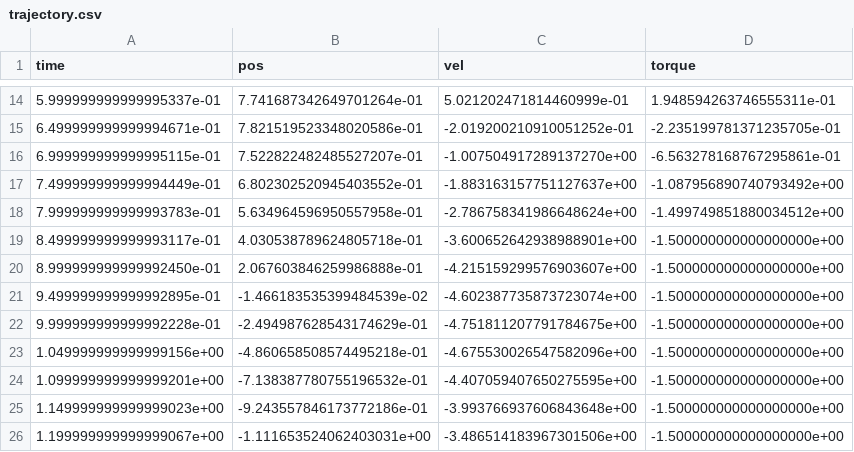
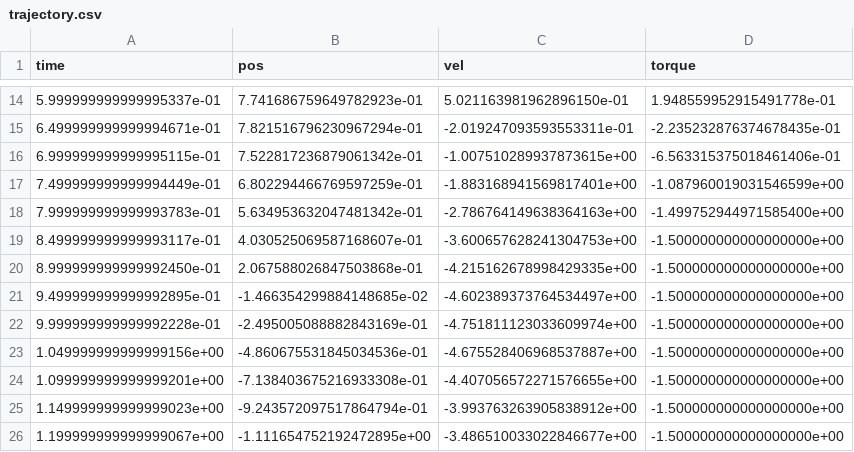
Before and after one commit to FedericoGirlanda/pendulumExp, a CSV file: log_data/direct_collocation/trajectory.csv, drawn as a sheet; only a part is shown, gaps mark what is left out; the diff covers the shown part only.

```diff
--- a/log_data/direct_collocation/trajectory.csv
+++ b/log_data/direct_collocation/trajectory.csv
@@ -14,13 +14,13 @@ time,pos,vel,torque
-5.999999999999995337e-01,7.741687342649701264e-01,5.021202471814460999e-01,1.948594263746555311e-01
-6.499999999999994671e-01,7.821519523348020586e-01,-2.019200210910051252e-01,-2.235199781371235705e-01
-6.999999999999995115e-01,7.522822482485527207e-01,-1.007504917289137270e+00,-6.563278168767295861e-01
-7.499999999999994449e-01,6.802302520945403552e-01,-1.883163157751127637e+00,-1.087956890740793492e+00
-7.999999999999993783e-01,5.634964596950557958e-01,-2.786758341986648624e+00,-1.499749851880034512e+00
-8.499999999999993117e-01,4.030538789624805718e-01,-3.600652642938988901e+00,-1.500000000000000000e+00
-8.999999999999992450e-01,2.067603846259986888e-01,-4.215159299576903607e+00,-1.500000000000000000e+00
-9.499999999999992895e-01,-1.466183535399484539e-02,-4.602387735873723074e+00,-1.500000000000000000e+00
-9.999999999999992228e-01,-2.494987628543174629e-01,-4.751811207791784675e+00,-1.500000000000000000e+00
-1.049999999999999156e+00,-4.860658508574495218e-01,-4.675530026547582096e+00,-1.500000000000000000e+00
-1.099999999999999201e+00,-7.138387780755196532e-01,-4.407059407650275595e+00,-1.500000000000000000e+00
-1.149999999999999023e+00,-9.243557846173772186e-01,-3.993766937606843648e+00,-1.500000000000000000e+00
-1.199999999999999067e+00,-1.111653524062403031e+00,-3.486514183967301506e+00,-1.500000000000000000e+00
+5.999999999999995337e-01,7.741686759649782923e-01,5.021163981962896150e-01,1.948559952915491778e-01
+6.499999999999994671e-01,7.821516796230967294e-01,-2.019247093593553311e-01,-2.235232876374678435e-01
+6.999999999999995115e-01,7.522817236879061342e-01,-1.007510289937873615e+00,-6.563315375018461406e-01
+7.499999999999994449e-01,6.802294466769597259e-01,-1.883168941569817401e+00,-1.087960019031546599e+00
+7.999999999999993783e-01,5.634953632047481342e-01,-2.786764149638364163e+00,-1.499752944971585400e+00
+8.499999999999993117e-01,4.030525069587168607e-01,-3.600657628241304753e+00,-1.500000000000000000e+00
+8.999999999999992450e-01,2.067588026847503868e-01,-4.215162678998429335e+00,-1.500000000000000000e+00
+9.499999999999992895e-01,-1.466354299884148685e-02,-4.602389373764534497e+00,-1.500000000000000000e+00
+9.999999999999992228e-01,-2.495005088882843169e-01,-4.751811123033609974e+00,-1.500000000000000000e+00
+1.049999999999999156e+00,-4.860675531845034536e-01,-4.675528406968537887e+00,-1.500000000000000000e+00
+1.099999999999999201e+00,-7.138403675216933308e-01,-4.407056572271576655e+00,-1.500000000000000000e+00
+1.149999999999999023e+00,-9.243572097517864794e-01,-3.993763263905838912e+00,-1.500000000000000000e+00
+1.199999999999999067e+00,-1.111654752192472895e+00,-3.486510033022846677e+00,-1.500000000000000000e+00
```
Also changed, not shown: 118 edited cells elsewhere in this file, 6 other files.
